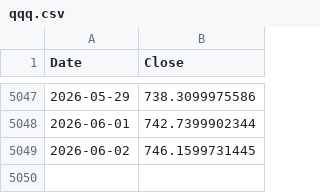
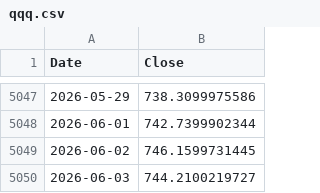
Before and after one commit to trillionly/backtest, a CSV file: data/prices/qqq.csv, drawn as a sheet; only a part is shown, gaps mark what is left out.

```diff
--- a/data/prices/qqq.csv
+++ b/data/prices/qqq.csv
@@ -5049 +5049,2 @@ Date,Close
 2026-06-02,746.1599731445
+2026-06-03,744.2100219727
```
Also changed, not shown: data/prices/qld.csv, data/prices/schd.csv, 2 other files.
